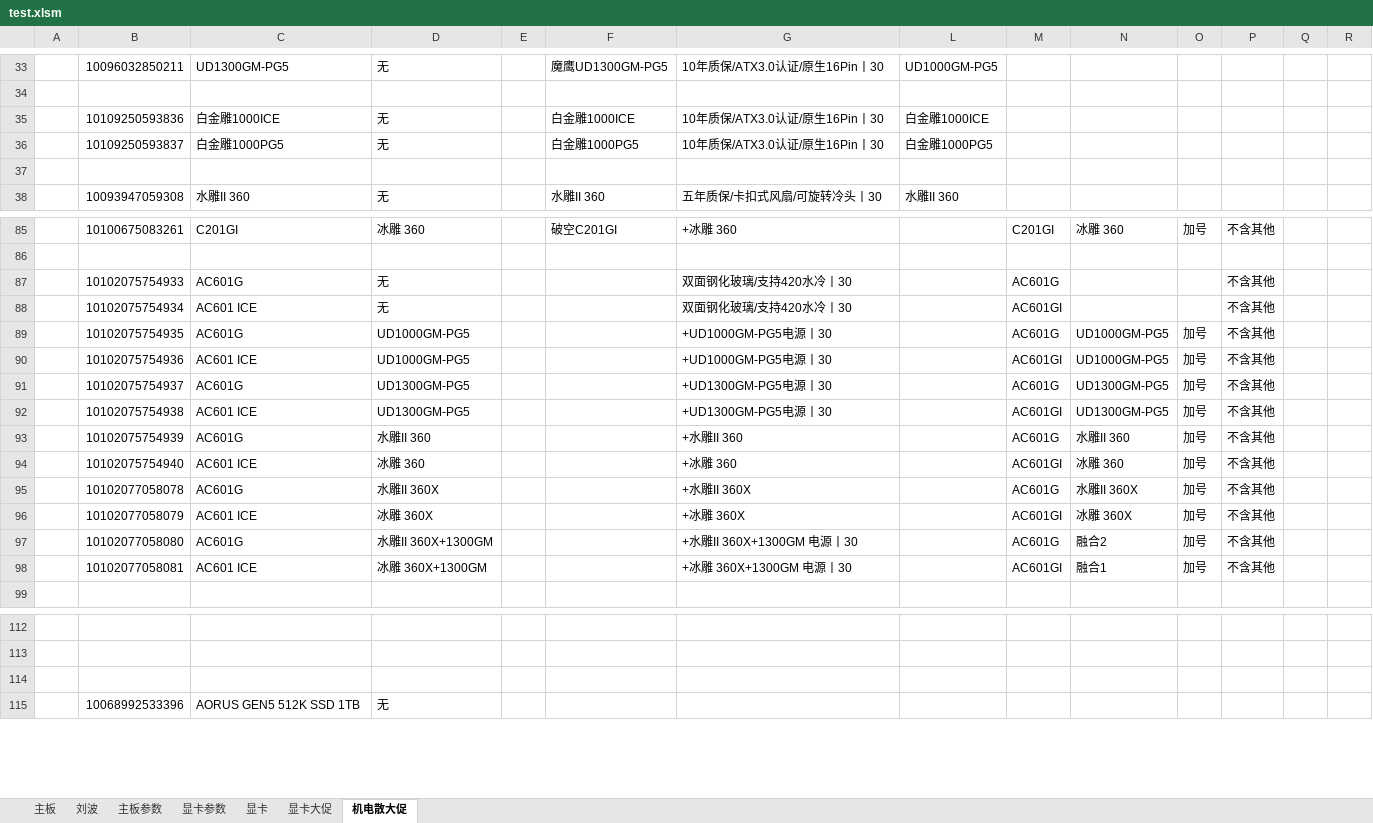
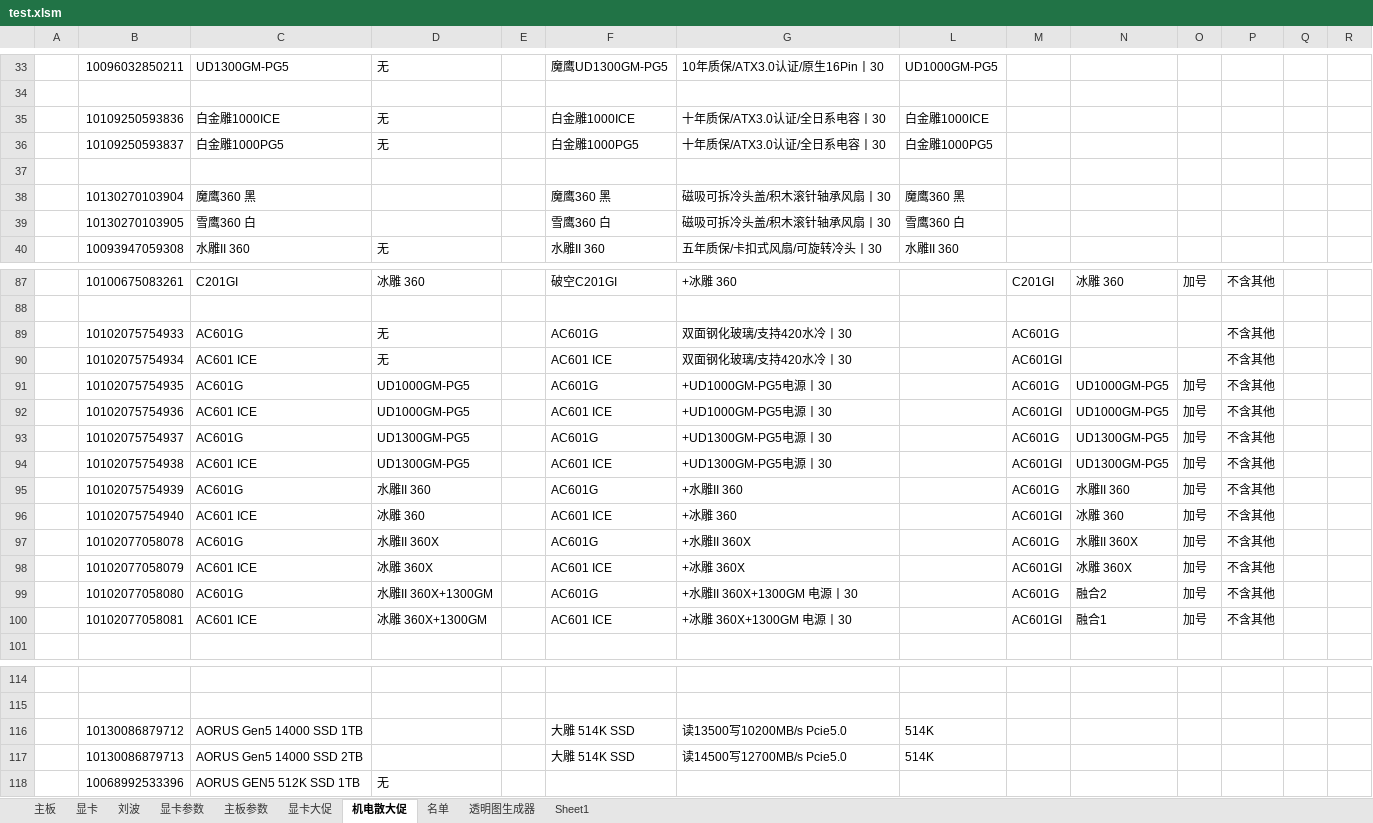
Before and after one commit to irx999/ps_of_py, an Excel workbook: test.xlsm, sheet 机电散大促, drawn as a sheet; only a part is shown, gaps mark what is left out; values as stored, in another font and other column widths than the file's, no borders; charts and pictures and conditional formats and table styles not drawn; addresses are those after the commit; the diff covers the shown part only; the diff names each change by its address in the sheet, - before the commit and + after, or states it on an @@ line.

```diff
--- a/test.xlsm (sheet 机电散大促)
+++ b/test.xlsm (sheet 机电散大促)
+sheet tab: 名单
+sheet tab: 透明图生成器
+sheet tab: Sheet1
@@ sheet tab order changed: 主板 | 显卡 | 刘波 | 显卡参数 | 主板参数 | 显卡大促 | 机电散大促 | 名单 | 透明图生成器 | Sheet1 @@
-G35:G36: 10年质保/ATX3.0认证/原生16Pin丨30
+G35:G36: 十年质保/ATX3.0认证/全日系电容丨30
+row 38:  | 10130270103904 | 魔鹰360 黑 |  |  | 魔鹰360 黑 | 磁吸可拆冷头盖/积木滚针轴承风扇丨30 | 魔鹰360 黑
+row 39:  | 10130270103905 | 雪鹰360 白 |  |  | 雪鹰360 白 | 磁吸可拆冷头盖/积木滚针轴承风扇丨30 | 雪鹰360 白
-F89: (empty)
+F89: AC601G
-F90: (empty)
+F90: AC601 ICE
-F91: (empty)
+F91: AC601G
-F92: (empty)
+F92: AC601 ICE
-F93: (empty)
+F93: AC601G
-F94: (empty)
+F94: AC601 ICE
-F95: (empty)
+F95: AC601G
-F96: (empty)
+F96: AC601 ICE
-F97: (empty)
+F97: AC601G
-F98: (empty)
+F98: AC601 ICE
-F99: (empty)
+F99: AC601G
-F100: (empty)
+F100: AC601 ICE
-row 116: (empty)
+row 116:  | 10130086879712 | AORUS Gen5 14000 SSD 1TB |  |  | 大雕 514K SSD | 读13500写10200MB/s Pcie5.0 | 514K
+row 117:  | 10130086879713 | AORUS Gen5 14000 SSD 2TB |  |  | 大雕 514K SSD | 读14500写12700MB/s Pcie5.0 | 514K
```
Also changed, not shown: 13 edited cells elsewhere in this sheet, sheet 显卡, sheet 主板参数, sheet 主板, charts or pictures, 2 other files.
